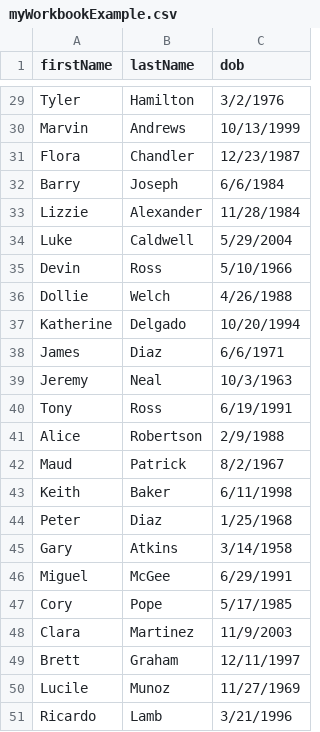
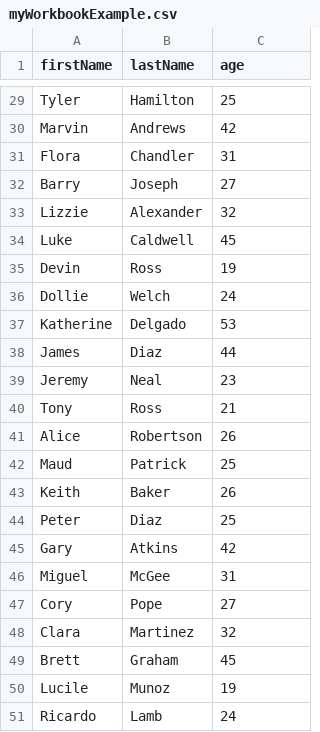
Before and after one commit to FlatFilers/platform-sdk-starter, a CSV file: examples/imports/myWorkbookExample.csv, drawn as a sheet; only a part is shown, gaps mark what is left out; the diff covers the shown part only; the diff names each change by its address in the sheet, - before the commit and + after, or states it on an @@ line.

```diff
--- a/examples/imports/myWorkbookExample.csv
+++ b/examples/imports/myWorkbookExample.csv
-C1: dob
+C1: age
-C29 (age): 3/2/1976
+C29 (age): 25
-C30 (age): 10/13/1999
+C30 (age): 42
-C31 (age): 12/23/1987
+C31 (age): 31
-C32 (age): 6/6/1984
+C32 (age): 27
-C33 (age): 11/28/1984
+C33 (age): 32
-C34 (age): 5/29/2004
+C34 (age): 45
-C35 (age): 5/10/1966
+C35 (age): 19
-C36 (age): 4/26/1988
+C36 (age): 24
-C37 (age): 10/20/1994
+C37 (age): 53
-C38 (age): 6/6/1971
+C38 (age): 44
-C39 (age): 10/3/1963
+C39 (age): 23
-C40 (age): 6/19/1991
+C40 (age): 21
-C41 (age): 2/9/1988
+C41 (age): 26
-C42 (age): 8/2/1967
+C42 (age): 25
-C43 (age): 6/11/1998
+C43 (age): 26
-C44 (age): 1/25/1968
+C44 (age): 25
-C45 (age): 3/14/1958
+C45 (age): 42
-C46 (age): 6/29/1991
+C46 (age): 31
-C47 (age): 5/17/1985
+C47 (age): 27
-C48 (age): 11/9/2003
+C48 (age): 32
-C49 (age): 12/11/1997
+C49 (age): 45
-C50 (age): 11/27/1969
+C50 (age): 19
-C51 (age): 3/21/1996
+C51 (age): 24
```
Also changed, not shown: 27 edited cells elsewhere in this file, 1 other file.
